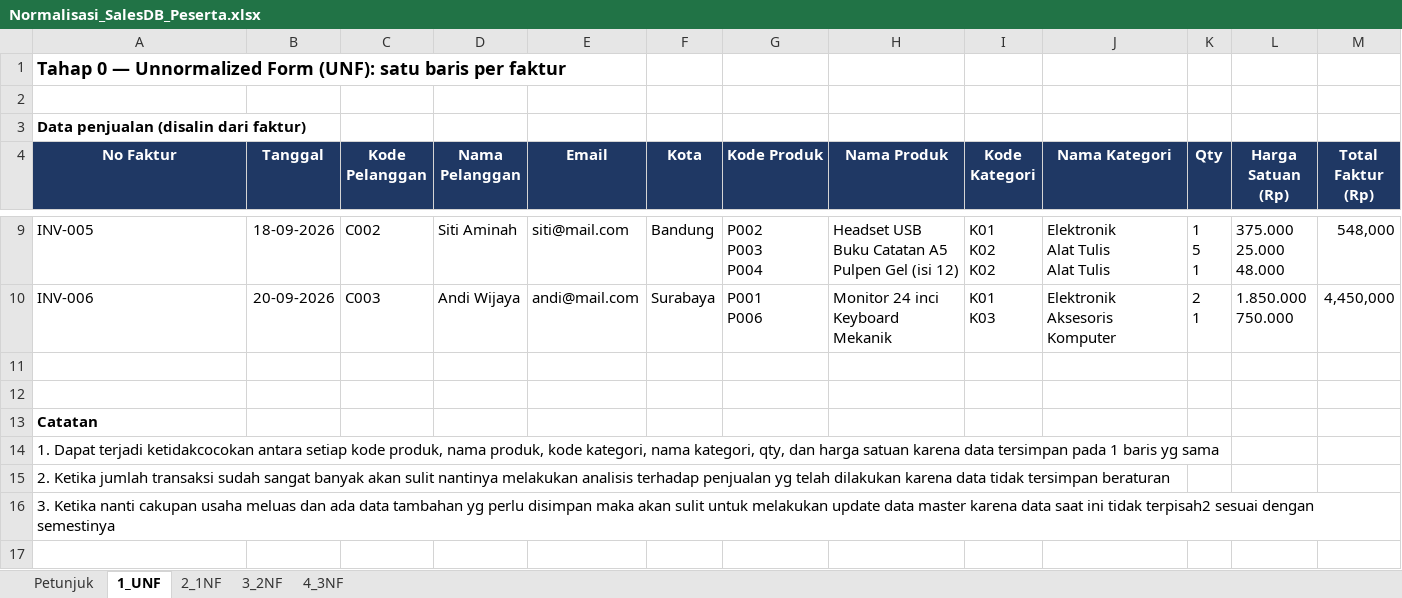
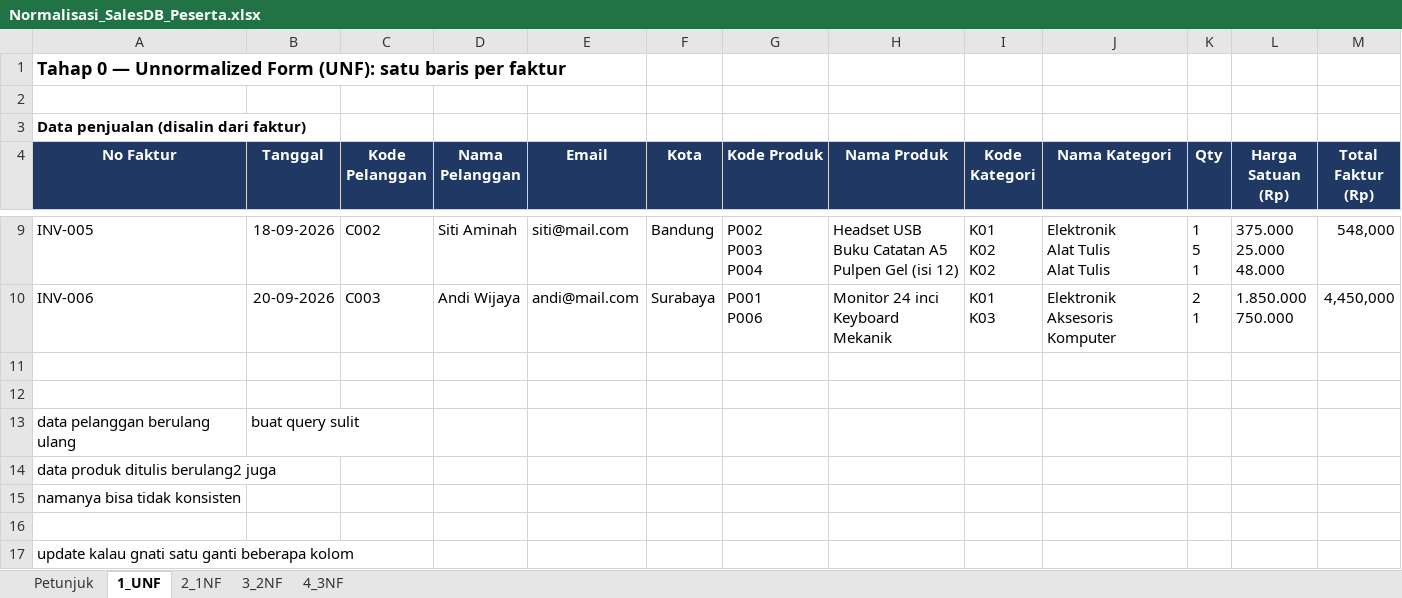
Before and after one commit to fahrihanif/Latihan-database, an Excel workbook: Normalisasi_SalesDB_Peserta.xlsx, sheet 1_UNF, drawn as a sheet; only a part is shown, gaps mark what is left out; values as stored, in another font and other column widths than the file's, no borders; addresses are those after the commit; the diff names each change by its address in the sheet, - before the commit and + after, or states it on an @@ line.

```diff
--- a/Normalisasi_SalesDB_Peserta.xlsx (sheet 1_UNF)
+++ b/Normalisasi_SalesDB_Peserta.xlsx (sheet 1_UNF)
+row 13: data pelanggan berulang ulang | buat query sulit
-A14 (No Faktur): Catatan
+A14 (No Faktur): data produk ditulis berulang2 juga
-A14 bold: on
+A14 bold: off
-A15 (No Faktur): 1. Dapat terjadi ketidakcocokan antara setiap kode produk, nama produk, kode kategori, nama kategori, qty, dan harga satuan karena data tersimpan pada 1 baris yg sama
+A15 (No Faktur): namanya bisa tidak konsisten
-A16 (No Faktur): 2. Ketika jumlah transaksi sudah sangat banyak akan sulit nantinya melakukan analisis terhadap penjualan yg telah dilakukan karena data tidak tersimpan beraturan
+A16 (No Faktur): (empty)
-A17 (No Faktur): 3. Ketika nanti cakupan usaha meluas dan ada data tambahan yg perlu disimpan maka akan sulit untuk melakukan update data master karena data saat ini tidak terpisah2 sesuai dengan semestinya
+A17 (No Faktur): update kalau gnati satu ganti beberapa kolom
```
Also changed, not shown: sheet 2_1NF.
